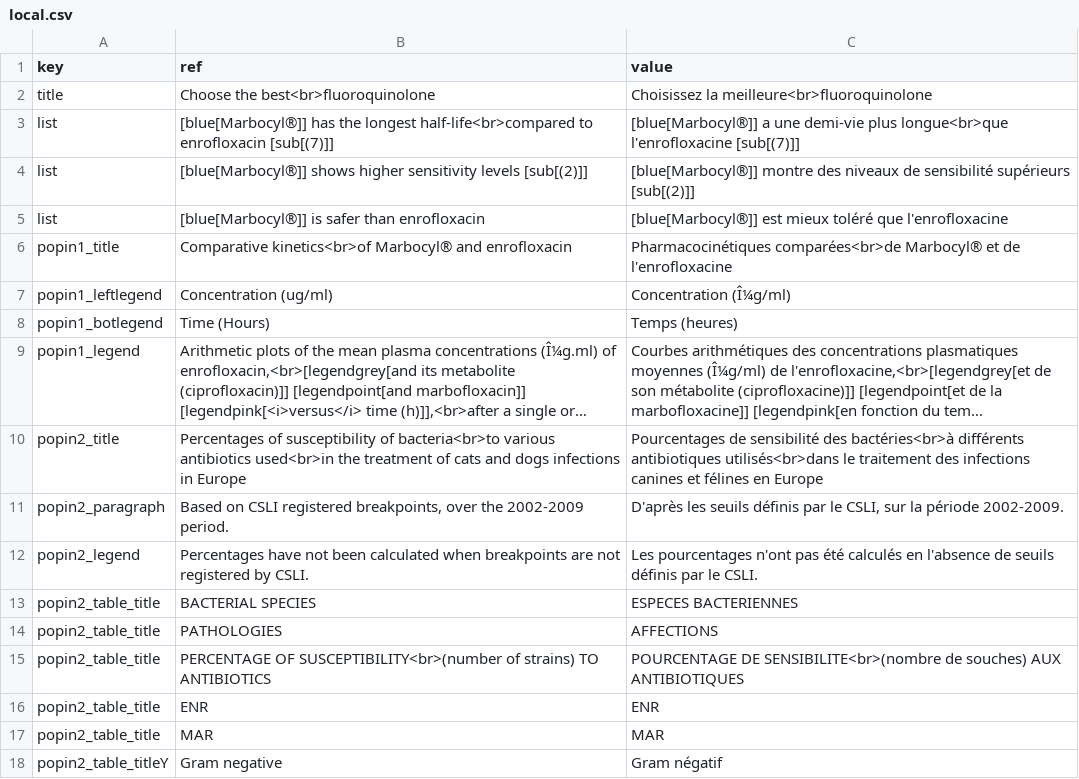
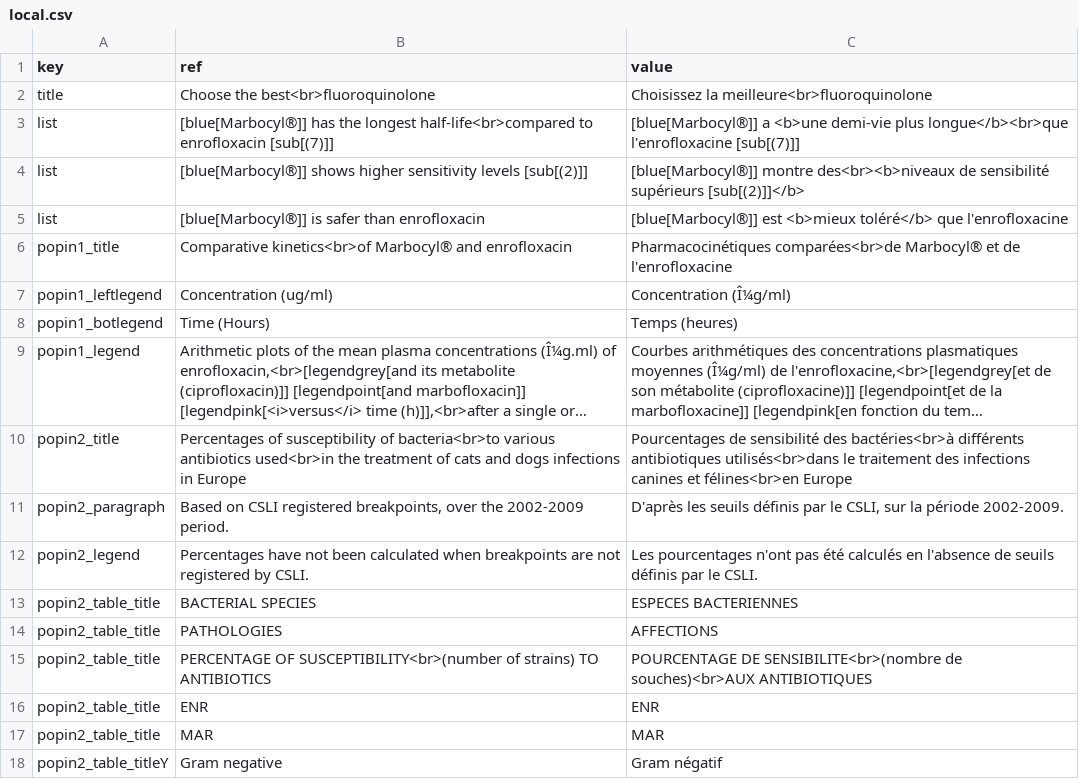
Before and after one commit to Lanfoster/vet_mastergroup, a CSV file: marbocyl_marboenro/local.csv, drawn as a sheet; only a part is shown; long unchanged cells end in …; the diff names each change by its address in the sheet, - before the commit and + after, or states it on an @@ line.

```diff
--- a/marbocyl_marboenro/local.csv
+++ b/marbocyl_marboenro/local.csv
-C3 (value): [blue[Marbocyl®]] a une demi-vie plus longue<br>que l'enrofloxacine [sub[(7)]]
+C3 (value): [blue[Marbocyl®]] a <b>une demi-vie plus longue</b><br>que l'enrofloxacine [sub[(7)]]
-C4 (value): [blue[Marbocyl®]] montre des niveaux de sensibilité supérieurs [sub[(2)]]
+C4 (value): [blue[Marbocyl®]] montre des<br><b>niveaux de sensibilité supérieurs [sub[(2)]]</b>
-C5 (value): [blue[Marbocyl®]] est mieux toléré que l'enrofloxacine
+C5 (value): [blue[Marbocyl®]] est <b>mieux toléré</b> que l'enrofloxacine
-C10 (value): …canines et félines en Europe
+C10 (value): …canines et félines<br>en Europe
-C15 (value): …SENSIBILITE<br>(nombre de souches) AUX ANTIBIOTIQUES
+C15 (value): …SENSIBILITE<br>(nombre de souches)<br>AUX ANTIBIOTIQUES
```
Also changed, not shown: clava_efficacy/local.csv, clava_refs/local.csv, 15 other files.
